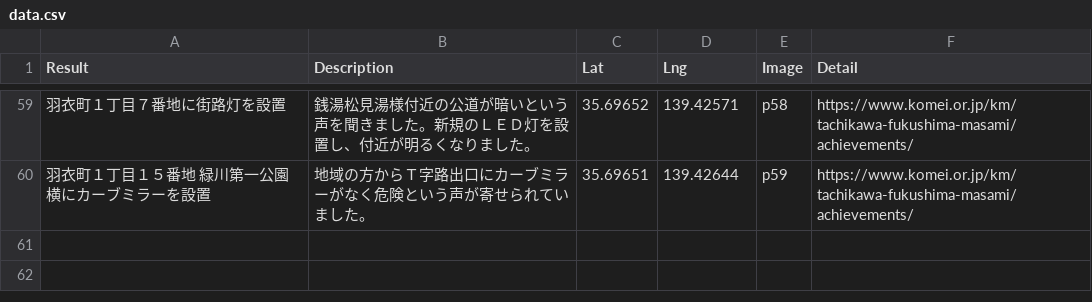
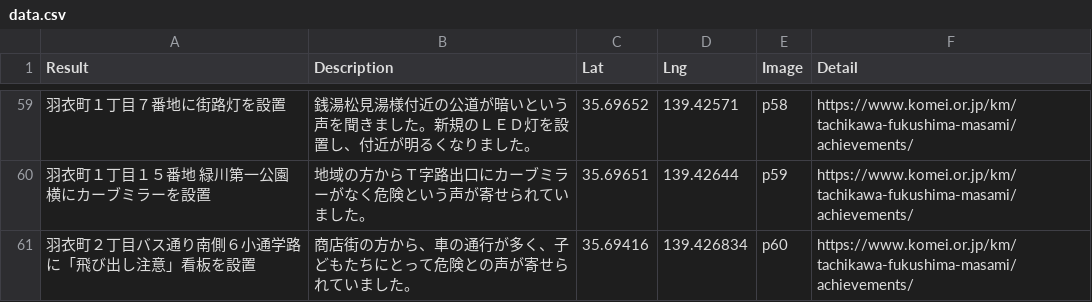
Before and after one commit to komeimap/tachikawa2022, a CSV file: data.csv, drawn as a sheet; only a part is shown, gaps mark what is left out; the diff names each change by its address in the sheet, - before the commit and + after, or states it on an @@ line.

Commit message:
Update data.csv

```diff
--- a/data.csv
+++ b/data.csv
+row 61: 羽衣町２丁目バス通り南側６小通学路に「飛び出し注意」看板を設置 | 商店街の方から、車の通行が多く、子どもたちにとって危険との声が寄せられていました。 | 35.69416 | 139.426834 | p60 | https://www.komei.or.jp/km/tachikawa-fukushima-masami/achievements/
```
